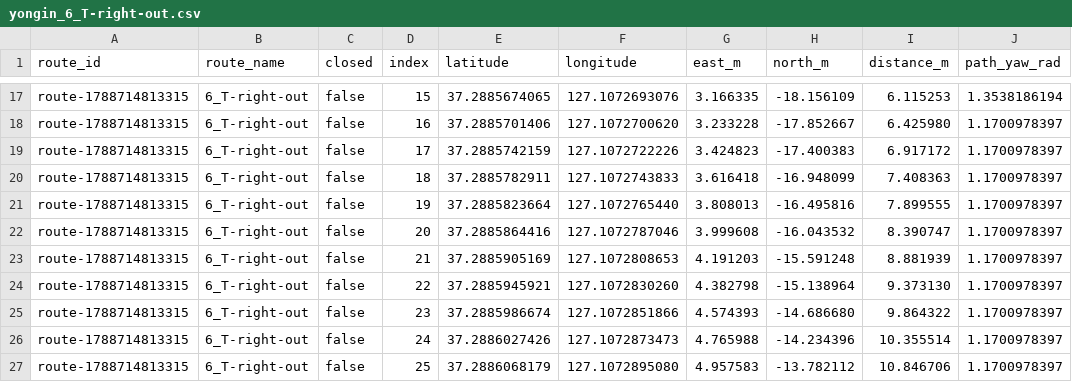
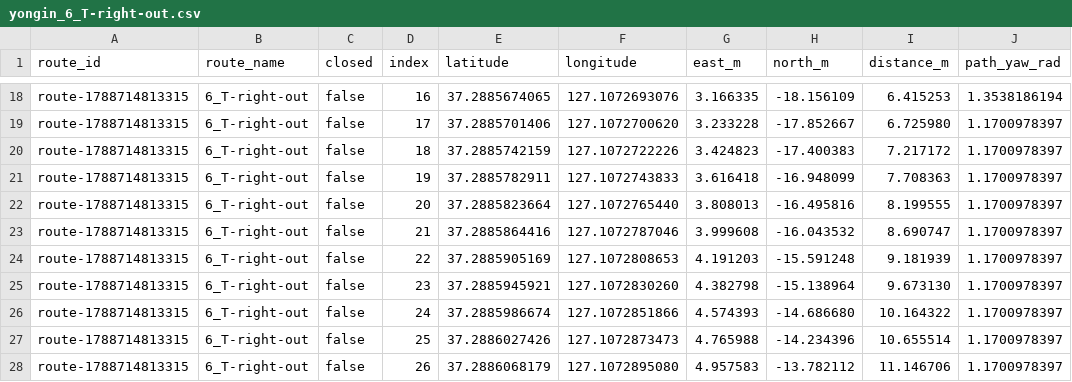
Before and after one commit to Team-Stier/HL-FMA-1-5-2026, a CSV file: src/localization/rddf/yongin_6_T-right-out.csv, drawn as a sheet; only a part is shown, gaps mark what is left out; the diff covers the shown part only.

```diff
--- a/src/localization/rddf/yongin_6_T-right-out.csv
+++ b/src/localization/rddf/yongin_6_T-right-out.csv
@@ -17,11 +18,11 @@ route_id,route_name,closed,index,latitude,longitude,east_m,north_m,distance_m,pa
-"route-1788714813315","6_T-right-out",false,15,37.2885674065,127.1072693076,3.166335,-18.156109,6.115253,1.3538186194
-"route-1788714813315","6_T-right-out",false,16,37.2885701406,127.1072700620,3.233228,-17.852667,6.425980,1.1700978397
-"route-1788714813315","6_T-right-out",false,17,37.2885742159,127.1072722226,3.424823,-17.400383,6.917172,1.1700978397
-"route-1788714813315","6_T-right-out",false,18,37.2885782911,127.1072743833,3.616418,-16.948099,7.408363,1.1700978397
-"route-1788714813315","6_T-right-out",false,19,37.2885823664,127.1072765440,3.808013,-16.495816,7.899555,1.1700978397
-"route-1788714813315","6_T-right-out",false,20,37.2885864416,127.1072787046,3.999608,-16.043532,8.390747,1.1700978397
-"route-1788714813315","6_T-right-out",false,21,37.2885905169,127.1072808653,4.191203,-15.591248,8.881939,1.1700978397
-"route-1788714813315","6_T-right-out",false,22,37.2885945921,127.1072830260,4.382798,-15.138964,9.373130,1.1700978397
-"route-1788714813315","6_T-right-out",false,23,37.2885986674,127.1072851866,4.574393,-14.686680,9.864322,1.1700978397
-"route-1788714813315","6_T-right-out",false,24,37.2886027426,127.1072873473,4.765988,-14.234396,10.355514,1.1700978397
-"route-1788714813315","6_T-right-out",false,25,37.2886068179,127.1072895080,4.957583,-13.782112,10.846706,1.1700978397
+"route-1788714813315","6_T-right-out",false,16,37.2885674065,127.1072693076,3.166335,-18.156109,6.415253,1.3538186194
+"route-1788714813315","6_T-right-out",false,17,37.2885701406,127.1072700620,3.233228,-17.852667,6.725980,1.1700978397
+"route-1788714813315","6_T-right-out",false,18,37.2885742159,127.1072722226,3.424823,-17.400383,7.217172,1.1700978397
+"route-1788714813315","6_T-right-out",false,19,37.2885782911,127.1072743833,3.616418,-16.948099,7.708363,1.1700978397
+"route-1788714813315","6_T-right-out",false,20,37.2885823664,127.1072765440,3.808013,-16.495816,8.199555,1.1700978397
+"route-1788714813315","6_T-right-out",false,21,37.2885864416,127.1072787046,3.999608,-16.043532,8.690747,1.1700978397
+"route-1788714813315","6_T-right-out",false,22,37.2885905169,127.1072808653,4.191203,-15.591248,9.181939,1.1700978397
+"route-1788714813315","6_T-right-out",false,23,37.2885945921,127.1072830260,4.382798,-15.138964,9.673130,1.1700978397
+"route-1788714813315","6_T-right-out",false,24,37.2885986674,127.1072851866,4.574393,-14.686680,10.164322,1.1700978397
+"route-1788714813315","6_T-right-out",false,25,37.2886027426,127.1072873473,4.765988,-14.234396,10.655514,1.1700978397
+"route-1788714813315","6_T-right-out",false,26,37.2886068179,127.1072895080,4.957583,-13.782112,11.146706,1.1700978397
```
Also changed, not shown: 1 added row and 30 edited cells elsewhere in this file, src/localization/rddf/yongin_5_T-left-in.csv, src/localization/rddf/yongin_5_T-right-in.csv, 2 other files.
